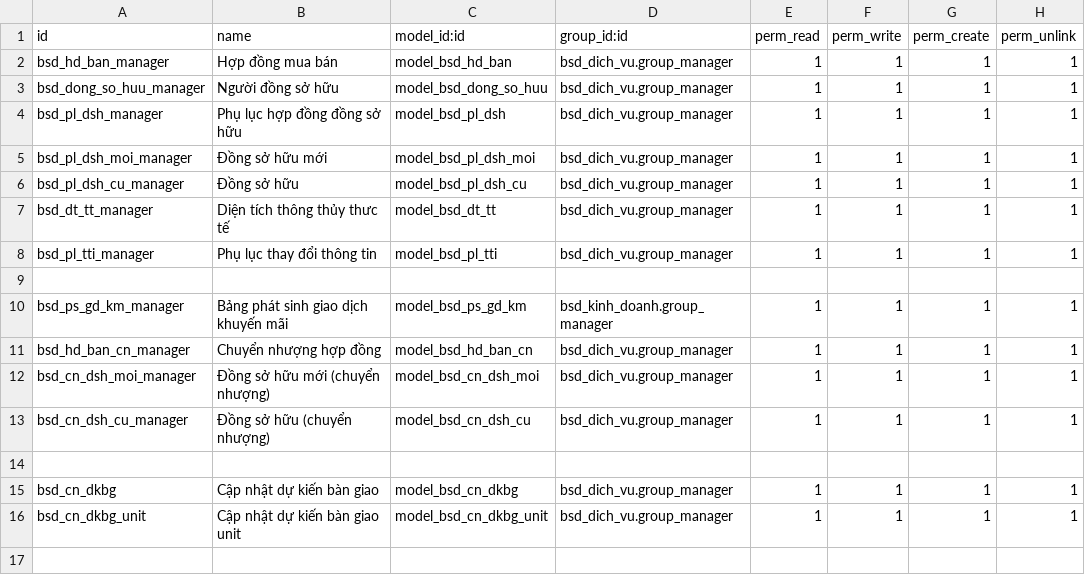
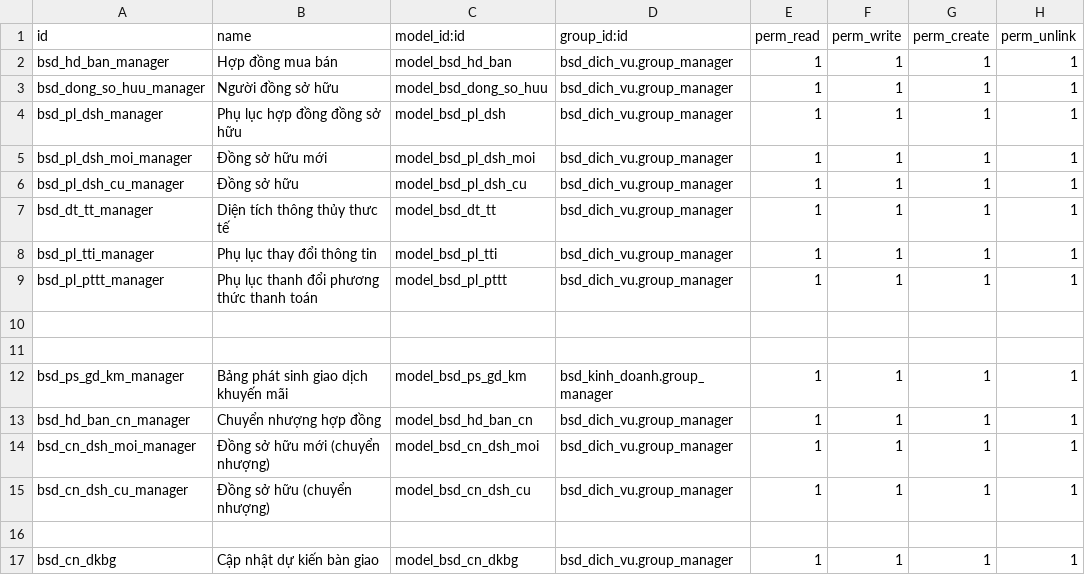
Before and after one commit to bsdinsights/realestate, a CSV file: bsd_dich_vu/security/ir.model.access.csv, drawn as a sheet; only a part is shown; the shorter side is filled out with more unchanged rows; the diff names each change by its address in the sheet, - before the commit and + after, or states it on an @@ line.

Commit message:
Thêm phụ lục hợp đồng thay đổi PTTT

```diff
--- a/bsd_dich_vu/security/ir.model.access.csv
+++ b/bsd_dich_vu/security/ir.model.access.csv
+row 9: bsd_pl_pttt_manager | Phụ lục thanh đổi phương thức thanh toán | model_bsd_pl_pttt | bsd_dich_vu.group_manager | 1 | 1 | 1 | 1
+row 10: (empty)
```
Also changed, not shown: 8 other files.
